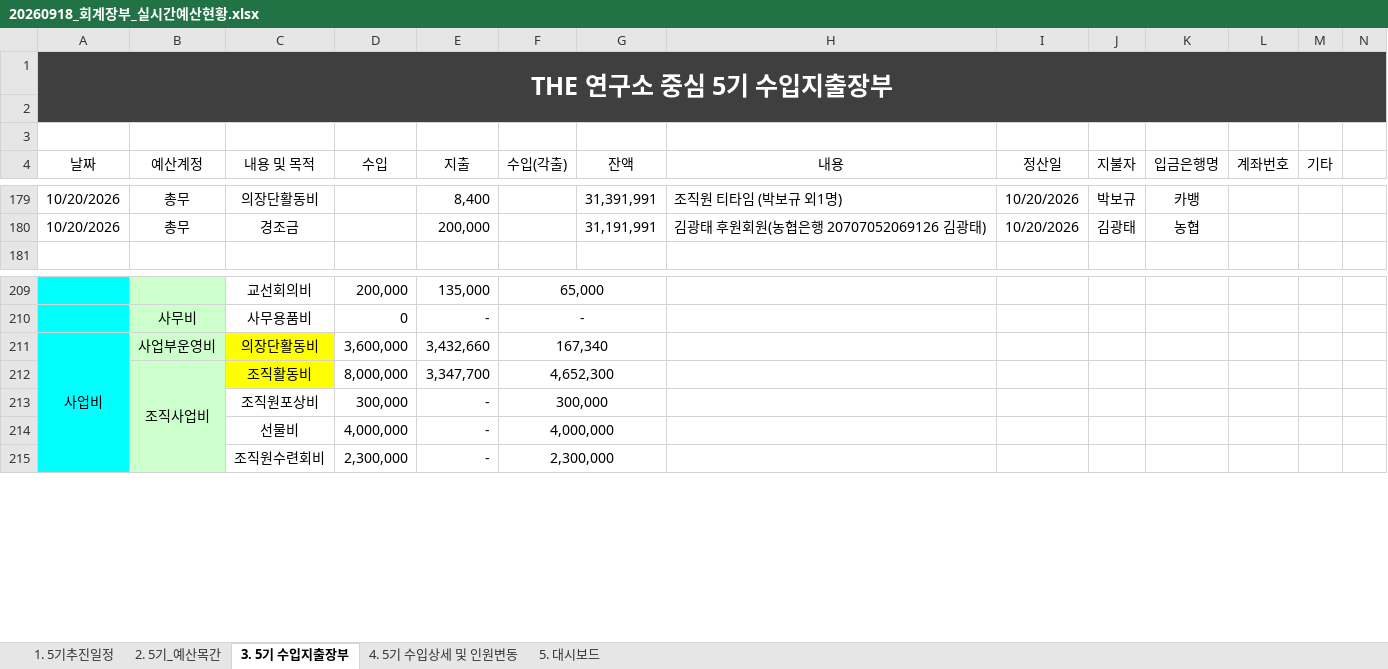
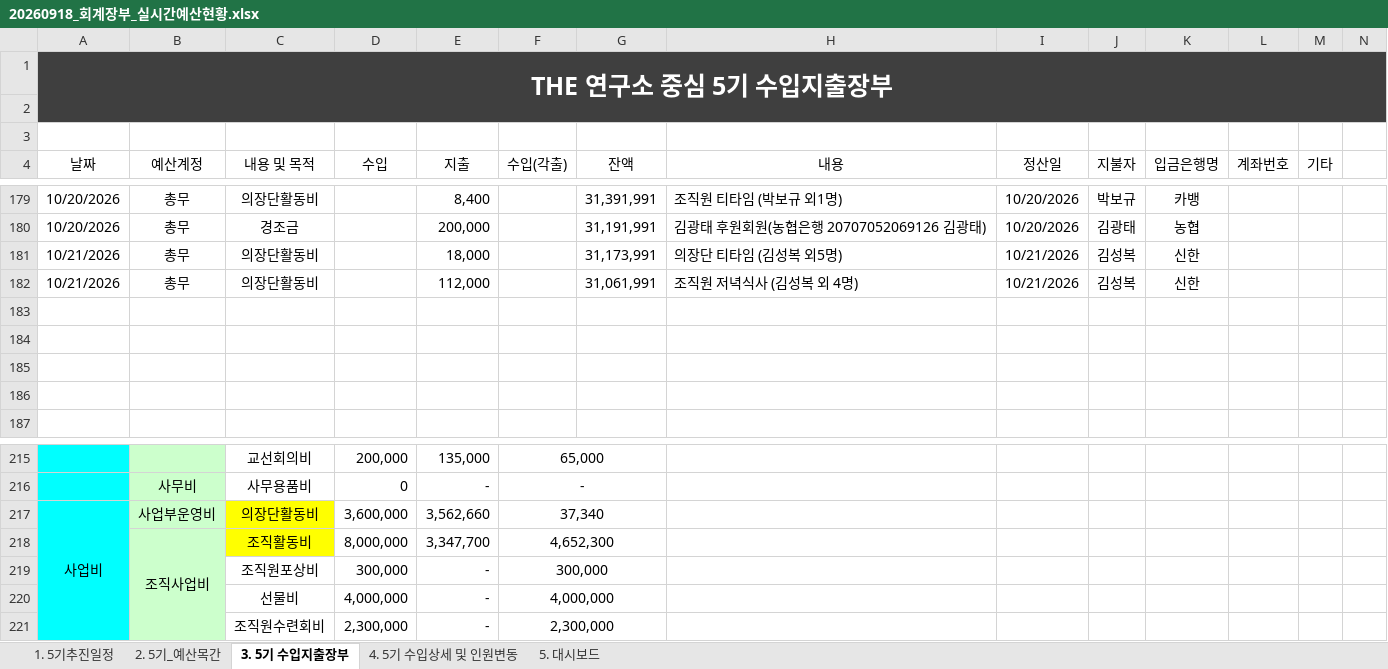
Before and after one commit to 5418018/the-lab-budget, an Excel workbook: 20260918_회계장부_실시간예산현황.xlsx, sheet 3. 5기 수입지출장부, drawn as a sheet; only a part is shown, gaps mark what is left out; values as stored, in another font and other column widths than the file's, no borders; table styles not drawn; addresses are those after the commit; rows hold the shown columns only; the diff names each change by its address in the sheet, - before the commit and + after, or states it on an @@ line.

Commit message:
Add files via upload

```diff
--- a/20260918_회계장부_실시간예산현황.xlsx (sheet 3. 5기 수입지출장부)
+++ b/20260918_회계장부_실시간예산현황.xlsx (sheet 3. 5기 수입지출장부)
+row 181: 10/21/2026 | 총무 | 의장단활동비 |  | 18,000 |  | 31,173,991 | 의장단 티타임 (김성복 외5명) | 10/21/2026 | 김성복 | 신한
+row 182: 10/21/2026 | 총무 | 의장단활동비 |  | 112,000 |  | 31,061,991 | 조직원 저녁식사 (김성복 외 4명) | 10/21/2026 | 김성복 | 신한
+row 183: (empty)
+row 184: (empty)
+row 185: (empty)
+row 186: (empty)
-E217 (지출): 3,432,660
+E217 (지출): 3,562,660
-F217 (수입(각출)): 167,340
+F217 (수입(각출)): 37,340
```
Also changed, not shown: sheet 5. 대시보드, sheet 1. 5기추진일정, formulas that keep their value.
